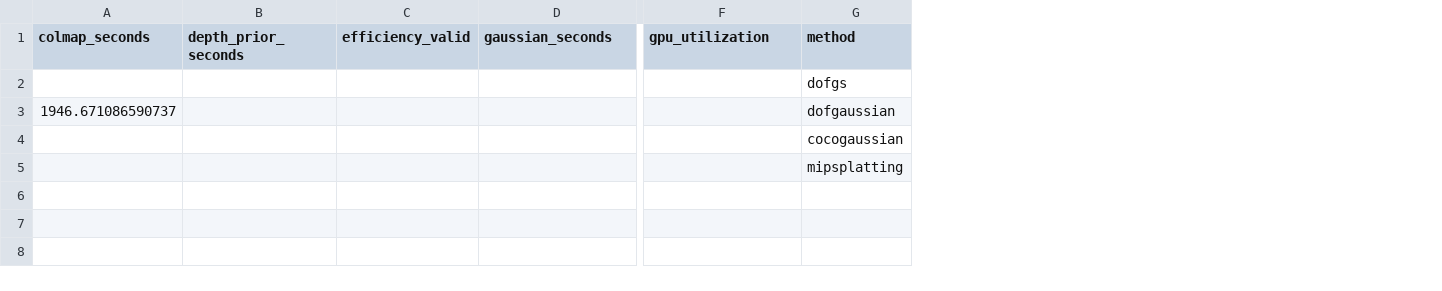
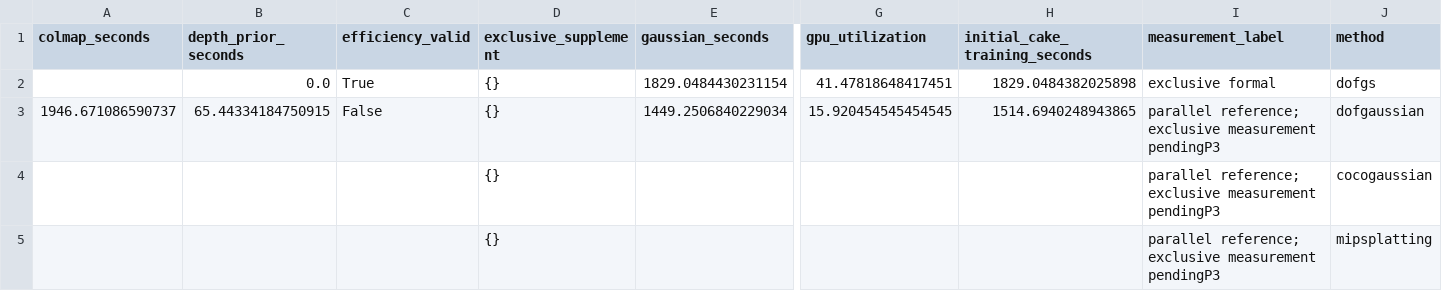
Before and after one commit to mengmcy1/OPPO-depth-guided-video-bokeh, a CSV file: 03_实验记录/records/dof-gs-repro-2026-11-05-round1-training-efficiency.csv, drawn as a sheet; only a part is shown, gaps mark what is left out; removed rows and columns are numbered as before the commit, all else as after; rows hold the shown columns only; the diff names each change by its address in the sheet, - before the commit and + after, or states it on an @@ line.

```diff
--- a/03_实验记录/records/dof-gs-repro-2026-11-05-round1-training-efficiency.csv
+++ b/03_实验记录/records/dof-gs-repro-2026-11-05-round1-training-efficiency.csv
+column D (exclusive_supplement), rows 4-5: {} | {}
+column H (initial_cake_training_seconds), empty
+column I (measurement_label), rows 4-5: parallel reference; exclusive measurement pendingP3 | parallel reference; exclusive measurement pendingP3
+row 2:  | 0.0 | True | {} | 1829.0484430231154 | 41.47818648417451 | 1829.0484382025898 | exclusive formal | dofgs
+row 3: 1946.671086590737 | 65.44334184750915 | False | {} | 1449.2506840229034 | 15.920454545454545 | 1514.6940248943865 | parallel reference; exclusive measurement pendingP3 | dofgaussian
-J4 (method): dofgs
+J4 (method): cocogaussian
-row 3: 1946.671086590737 |  |  |  |  | dofgaussian
-row 4:  |  |  |  |  | cocogaussian
```
Also changed, not shown: 03_实验记录/records/dof-gs-repro-2026-11-05-round1-A-and-R0.csv, 03_实验记录/records/dof-gs-repro-2026-11-05-round1-averages.csv, 15 other files.
